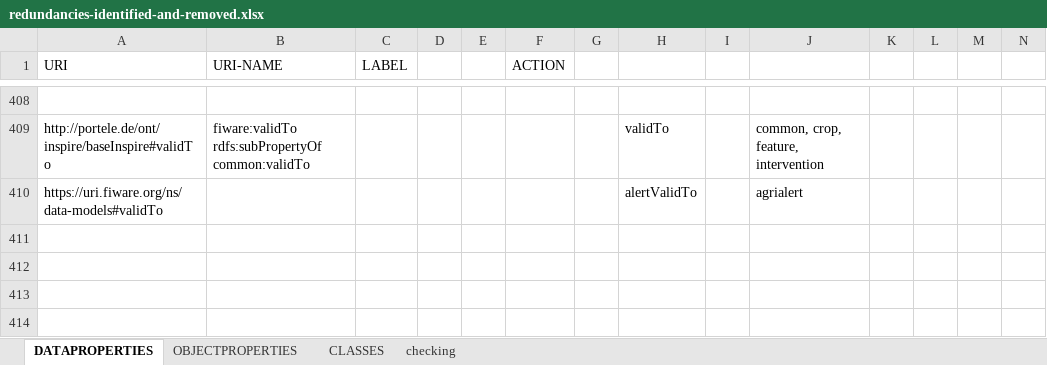
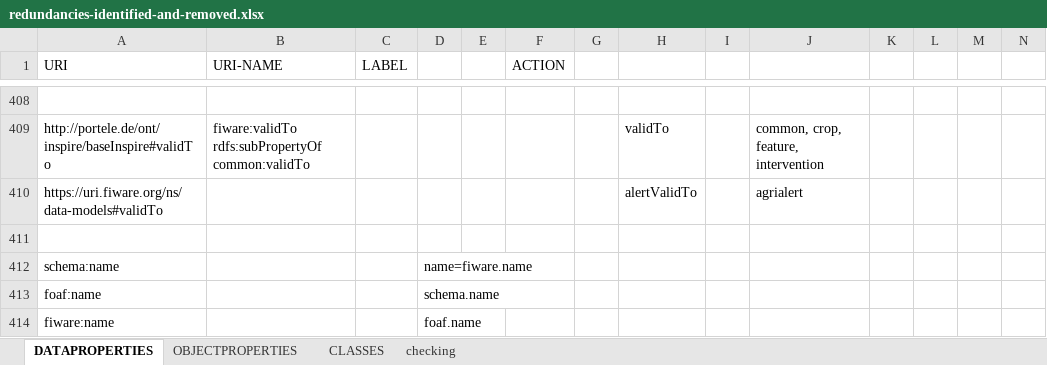
Before and after one commit to rapw3k/DEMETER, an Excel workbook: models/previous/redundancies-identified-and-removed.xlsx, sheet DATAPROPERTIES, drawn as a sheet; only a part is shown, gaps mark what is left out; values as stored, in another font and other column widths than the file's, no borders; rows hold the shown columns only; the diff names each change by its address in the sheet, - before the commit and + after, or states it on an @@ line.

Commit message:
updated

```diff
--- a/models/previous/redundancies-identified-and-removed.xlsx (sheet DATAPROPERTIES)
+++ b/models/previous/redundancies-identified-and-removed.xlsx (sheet DATAPROPERTIES)
+row 411: (empty)
+row 412: schema:name |  |  | name=fiware.name
+row 413: foaf:name |  |  | schema.name
+row 414: fiware:name |  |  | foaf.name
```
Also changed, not shown: sheet CLASSES.
